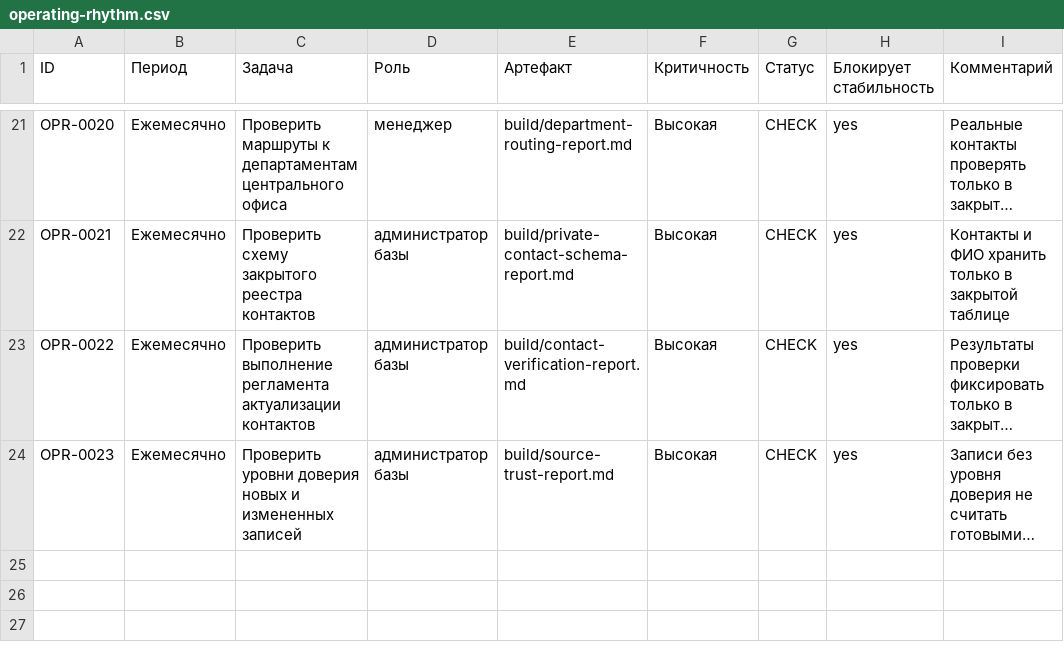
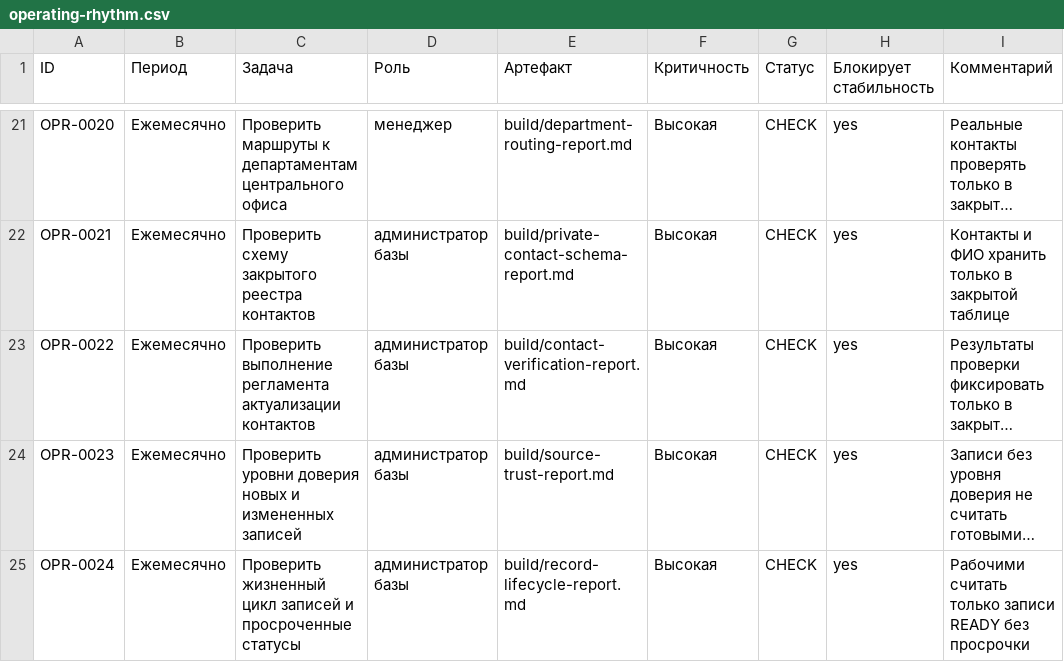
Before and after one commit to deputat36/baza, a CSV file: data/drafts/operating-rhythm.csv, drawn as a sheet; only a part is shown, gaps mark what is left out; long unchanged cells end in …; the diff names each change by its address in the sheet, - before the commit and + after, or states it on an @@ line.

Commit message:
Add record lifecycle to operating rhythm

```diff
--- a/data/drafts/operating-rhythm.csv
+++ b/data/drafts/operating-rhythm.csv
+row 25: OPR-0024 | Ежемесячно | Проверить жизненный цикл записей и просроченные статусы | администратор базы | build/record-lifecycle-report.md | Высокая | CHECK | yes | Рабочими считать только записи READY без просрочки
```
